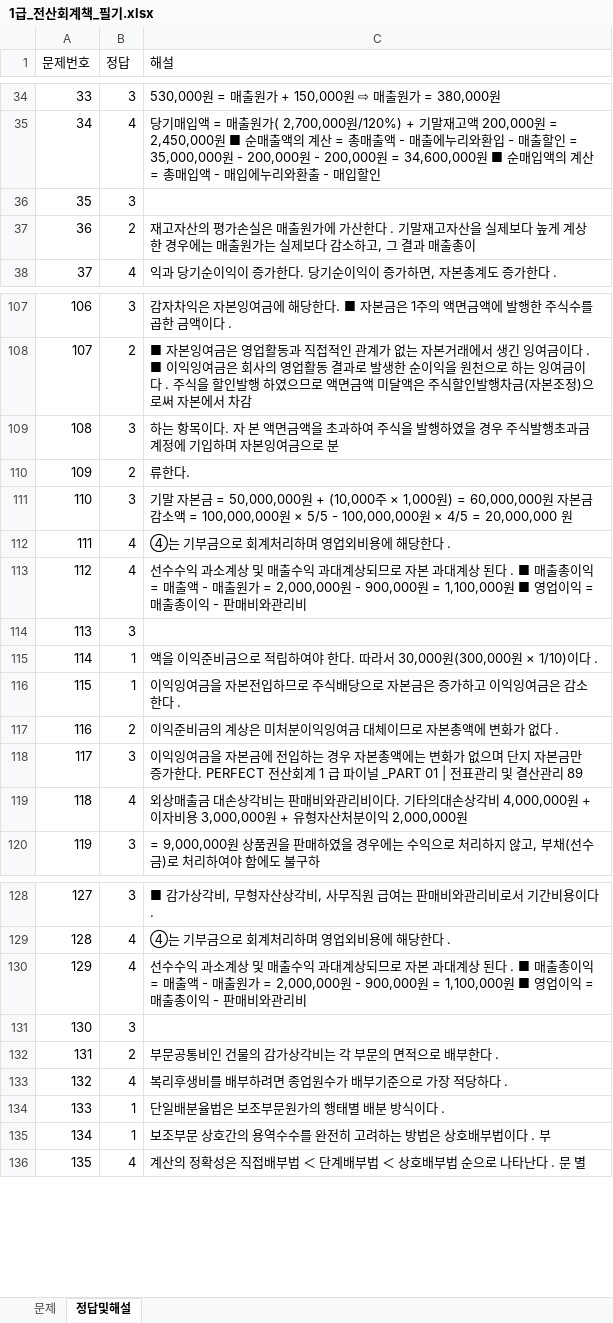
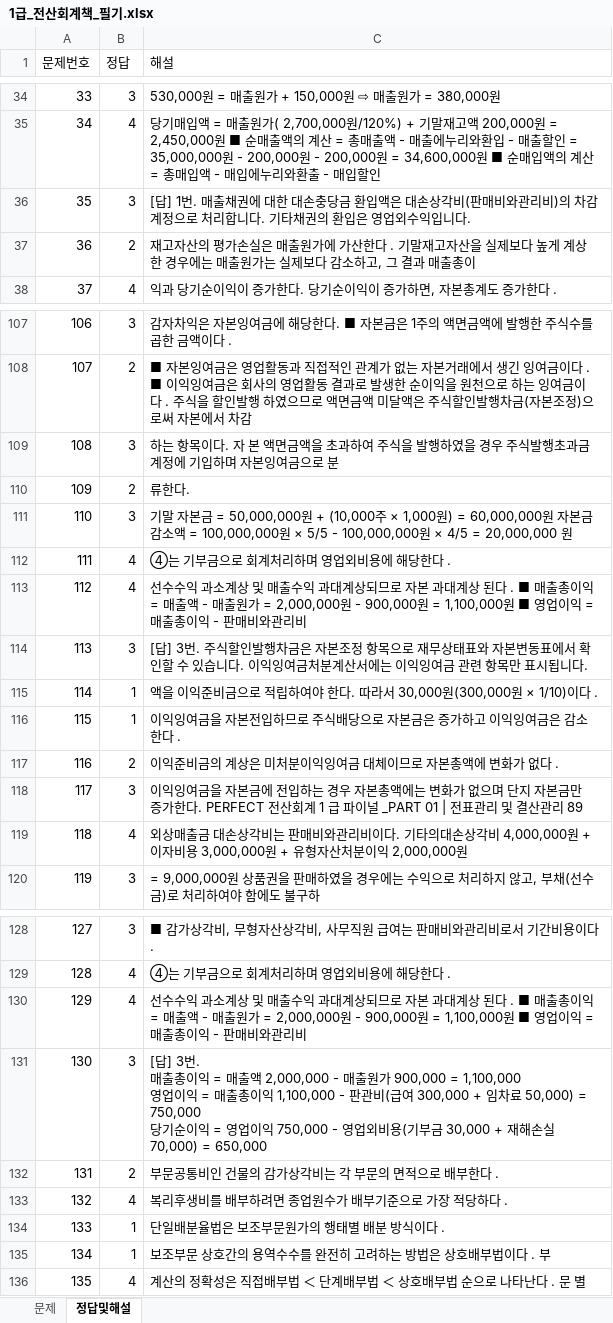
Before and after one commit to wooskor79/account, an Excel workbook: excels/1급_전산회계책_필기.xlsx, sheet 정답및해설, drawn as a sheet; only a part is shown, gaps mark what is left out; values as stored, in another font and other column widths than the file's, no borders; ↵ is a line break in a cell; the diff names each change by its address in the sheet, - before the commit and + after, or states it on an @@ line.

```diff
--- a/excels/1급_전산회계책_필기.xlsx (sheet 정답및해설)
+++ b/excels/1급_전산회계책_필기.xlsx (sheet 정답및해설)
-C36 (해설): (empty)
+C36 (해설): [답] 1번. 매출채권에 대한 대손충당금 환입액은 대손상각비(판매비와관리비)의 차감계정으로 처리합니다. 기타채권의 환입은 영업외수익입니다.
-C114 (해설): (empty)
+C114 (해설): [답] 3번. 주식할인발행차금은 자본조정 항목으로 재무상태표와 자본변동표에서 확인할 수 있습니다. 이익잉여금처분계산서에는 이익잉여금 관련 항목만 표시됩니다.
-C131 (해설): (empty)
+C131 (해설): [답] 3번. ↵ 매출총이익 = 매출액 2,000,000 - 매출원가 900,000 = 1,100,000 ↵ 영업이익 = 매출총이익 1,100,000 - 판관비(급여 300,000 + 임차료 50,000) = 750,000 ↵ 당기순이익 = 영업이익 750,000 - 영업외비용(기부금 30,000 + 재해손실 70,000) = 650,000
```
Also changed, not shown: excels/2급_분개문제(AI).xlsx, 20 other files.
